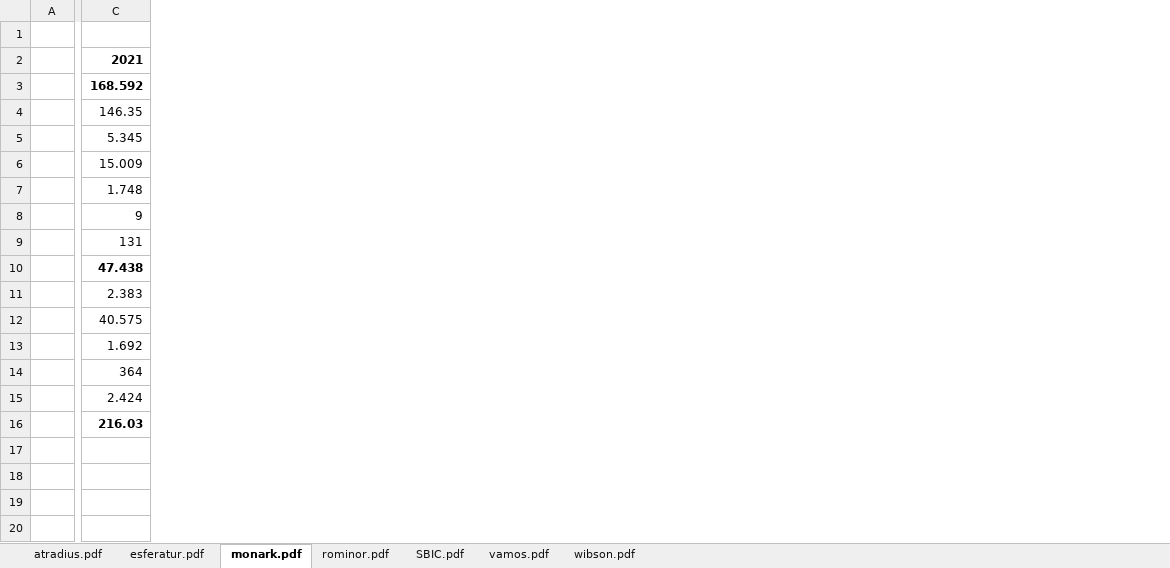
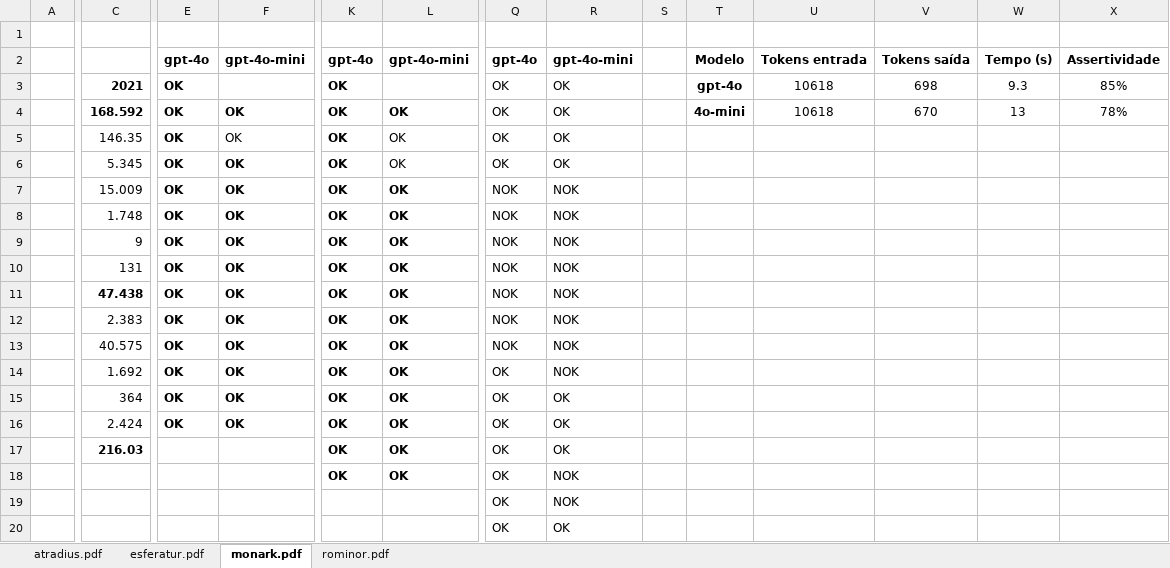
Before and after one commit to charlaiagen/charla-api-quod-extract-data, an Excel workbook: data/ground_truth.xlsx, sheet monark.pdf, drawn as a sheet; only a part is shown, gaps mark what is left out; values as stored, in another font and other column widths than the file's, no borders; addresses are those after the commit; rows hold the shown columns only; the diff names each change by its address in the sheet, - before the commit and + after, or states it on an @@ line.

```diff
--- a/data/ground_truth.xlsx (sheet monark.pdf)
+++ b/data/ground_truth.xlsx (sheet monark.pdf)
-sheet tab: SBIC.pdf
-sheet tab: vamos.pdf
-sheet tab: wibson.pdf
+column E, rows 2-16: gpt-4o | OK | OK | OK | OK | OK | OK | OK | OK | OK | OK | OK | OK | OK | OK
+column F, rows 2-16: gpt-4o-mini |  | OK | OK | OK | OK | OK | OK | OK | OK | OK | OK | OK | OK | OK
+column K, rows 2-18: gpt-4o | OK | OK | OK | OK | OK | OK | OK | OK | OK | OK | OK | OK | OK | OK | OK | OK
+column L, rows 2-18: gpt-4o-mini |  | OK | OK | OK | OK | OK | OK | OK | OK | OK | OK | OK | OK | OK | OK | OK
+column Q, rows 2-20: gpt-4o | OK | OK | OK | OK | NOK | NOK | NOK | NOK | NOK | NOK | NOK | OK | OK | OK | OK | OK | OK | OK
+column R, rows 2-20: gpt-4o-mini | OK | OK | OK | OK | NOK | NOK | NOK | NOK | NOK | NOK | NOK | NOK | OK | OK | OK | NOK | NOK | OK
+column S, empty
+column T, rows 2-4: Modelo | gpt-4o | 4o-mini
+column U, rows 2-4: Tokens entrada | 10618 | 10618
+column V, rows 2-4: Tokens saída | 698 | 670
+column W, rows 2-4: Tempo (s) | 9.3 | 13
+column X, rows 2-4: Assertividade | 85% | 78%
+row 1: (empty)
-row 2: (empty)
+row 2:  |  | gpt-4o | gpt-4o-mini | gpt-4o | gpt-4o-mini | gpt-4o | gpt-4o-mini |  | Modelo | Tokens entrada | Tokens saída | Tempo (s) | Assertividade
```
Also changed, not shown: sheet atradius.pdf, sheet rominor.pdf, sheet esferatur.pdf.
